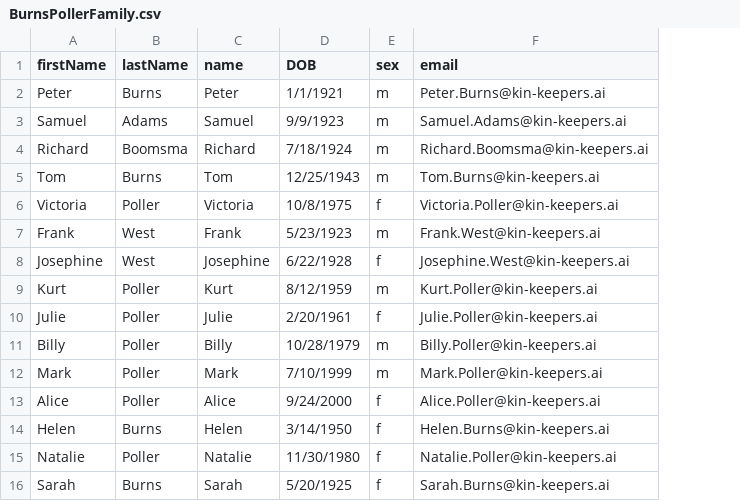
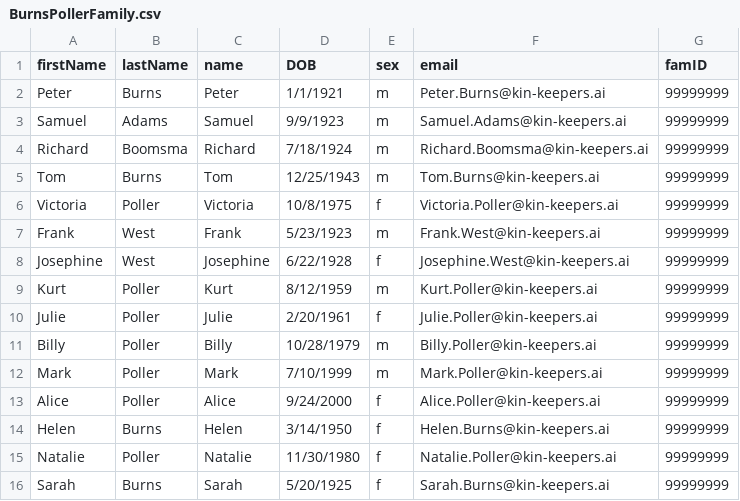
Before and after one commit to SabbaKilam/simpleneo4j, a CSV file: assets/BurnsPollerFamily.csv, drawn as a sheet; the diff names each change by its address in the sheet, - before the commit and + after, or states it on an @@ line.

Commit message:
added famID to family csv files

```diff
--- a/assets/BurnsPollerFamily.csv
+++ b/assets/BurnsPollerFamily.csv
+column G (famID), rows 2-16: all 99999999
```
Also changed, not shown: assets/AbdulmalikFamily.csv, 5 other files.
